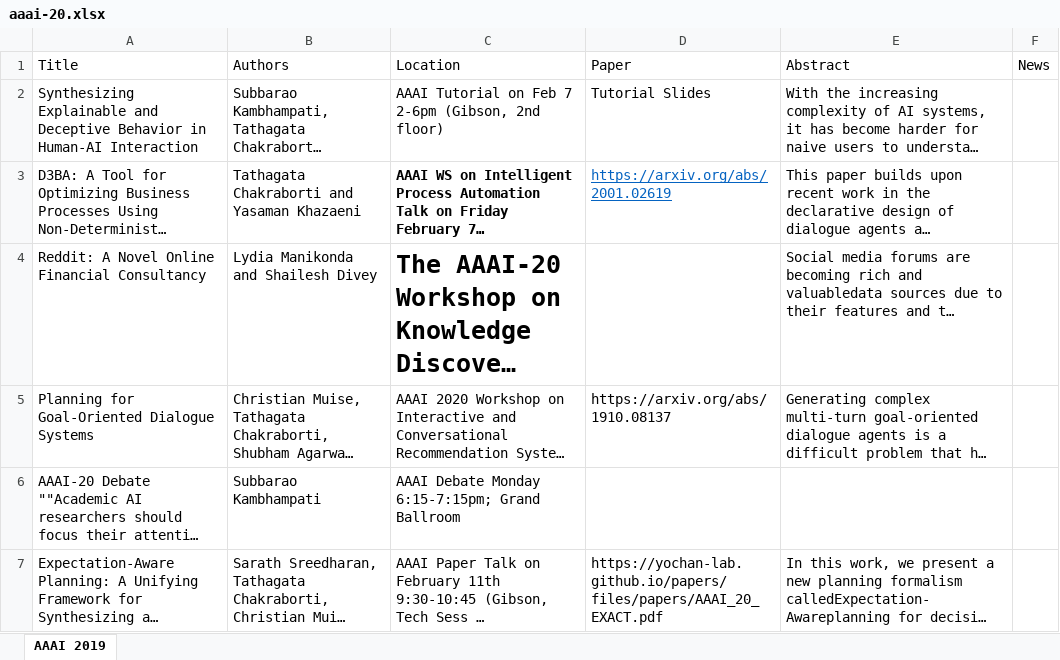
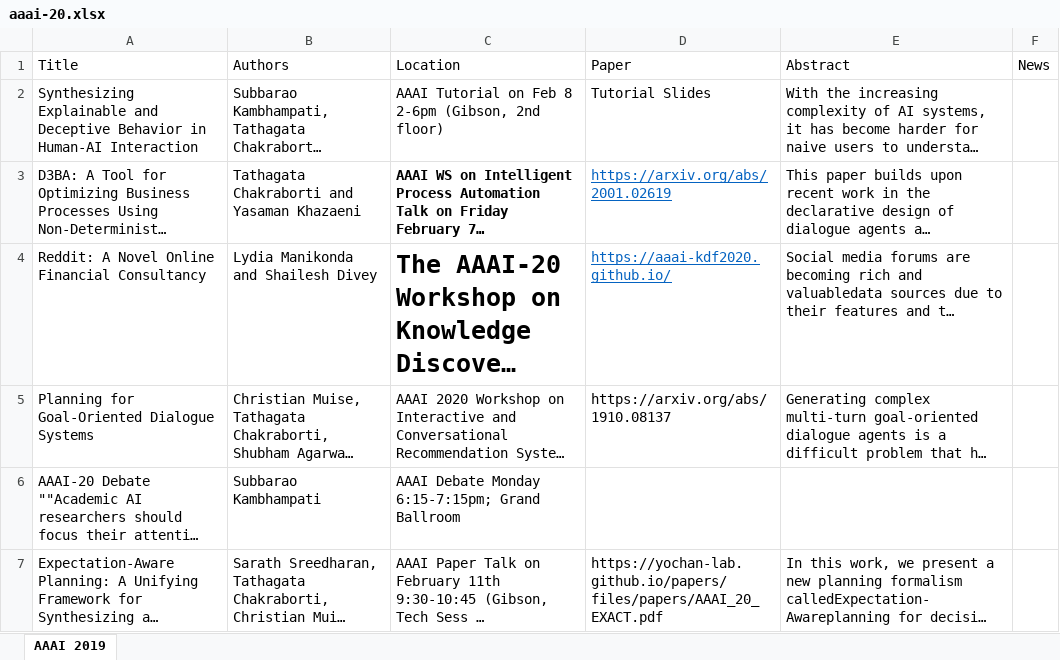
Before and after one commit to yochan-lab/yochan-lab.github.io, an Excel workbook: conference/pagegen/data/aaai-20.xlsx, sheet AAAI 2019, drawn as a sheet; long unchanged cells end in …; values as stored, in another font and other column widths than the file's, no borders; the diff names each change by its address in the sheet, - before the commit and + after, or states it on an @@ line.

```diff
--- a/conference/pagegen/data/aaai-20.xlsx (sheet AAAI 2019)
+++ b/conference/pagegen/data/aaai-20.xlsx (sheet AAAI 2019)
-C2 (Location): …on Feb 7 2-6pm (Gibson,…
+C2 (Location): …on Feb 8 2-6pm (Gibson,…
-D4 (Paper): (empty)
+D4 (Paper): https://aaai-kdf2020.github.io/
```
Also changed, not shown: 1 other file.
